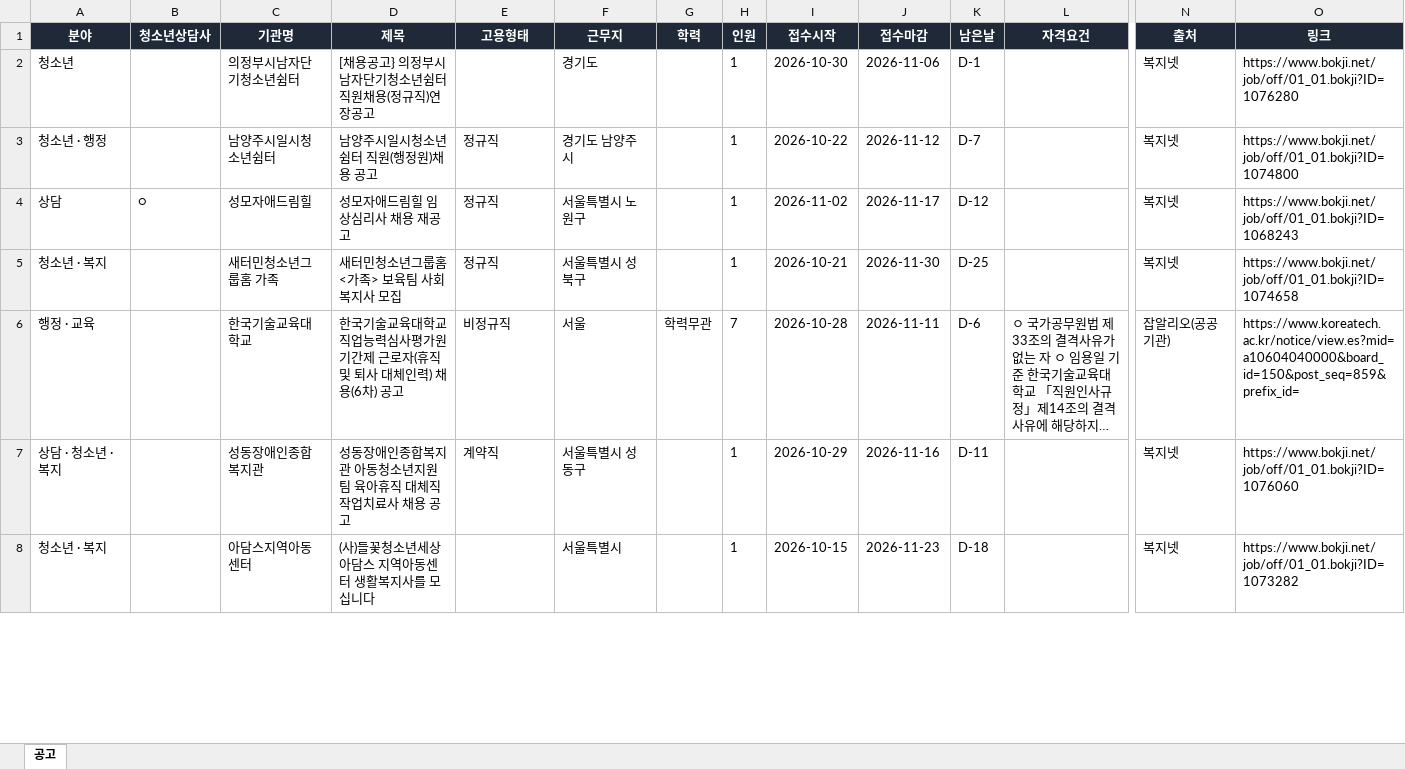
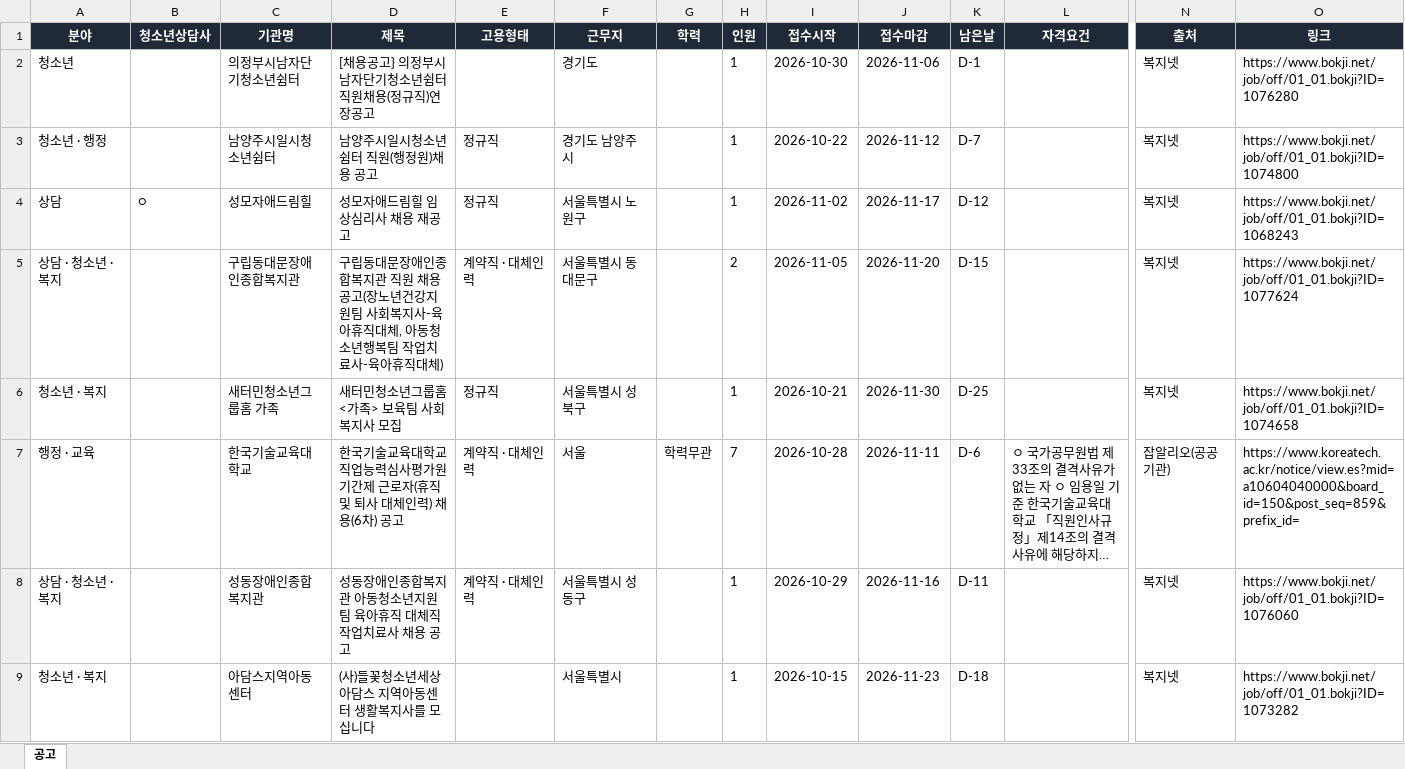
Before and after one commit to hongyul67-cpu/sangdam-chaeyong, an Excel workbook: docs/files/2026-11-05/상담행정공고_2026-11-05.xlsx, sheet 공고, drawn as a sheet; only a part is shown, gaps mark what is left out; long unchanged cells end in …; values as stored, in another font and other column widths than the file's, no borders; addresses are those after the commit; rows hold the shown columns only; the diff covers the shown part only; the diff names each change by its address in the sheet, - before the commit and + after, or states it on an @@ line.

```diff
--- a/docs/files/2026-11-05/상담행정공고_2026-11-05.xlsx (sheet 공고)
+++ b/docs/files/2026-11-05/상담행정공고_2026-11-05.xlsx (sheet 공고)
+row 5: 상담 · 청소년 · 복지 |  | 구립동대문장애인종합복지관 | 구립동대문장애인종합복지관 직원 채용 공고(장노년건강지원팀 사회복지사-육아휴직대체, 아동청소년행복팀 작업치료사-육아휴직대체) | 계약직 · 대체인력 | 서울특별시 동대문구 |  | 2 | 2026-11-05 | 2026-11-20 | D-15 |  | 복지넷 | https://www.bokji.net/job/off/01_01.bokji?ID=1077624
-E7 (고용형태): 비정규직
+E7 (고용형태): 계약직 · 대체인력
-E8 (고용형태): 계약직
+E8 (고용형태): 계약직 · 대체인력
```
Also changed, not shown: 6 added rows, 1 removed row and 3 edited cells elsewhere in this sheet, docs/files/상담행정공고_최신.xlsx, 7 other files.
